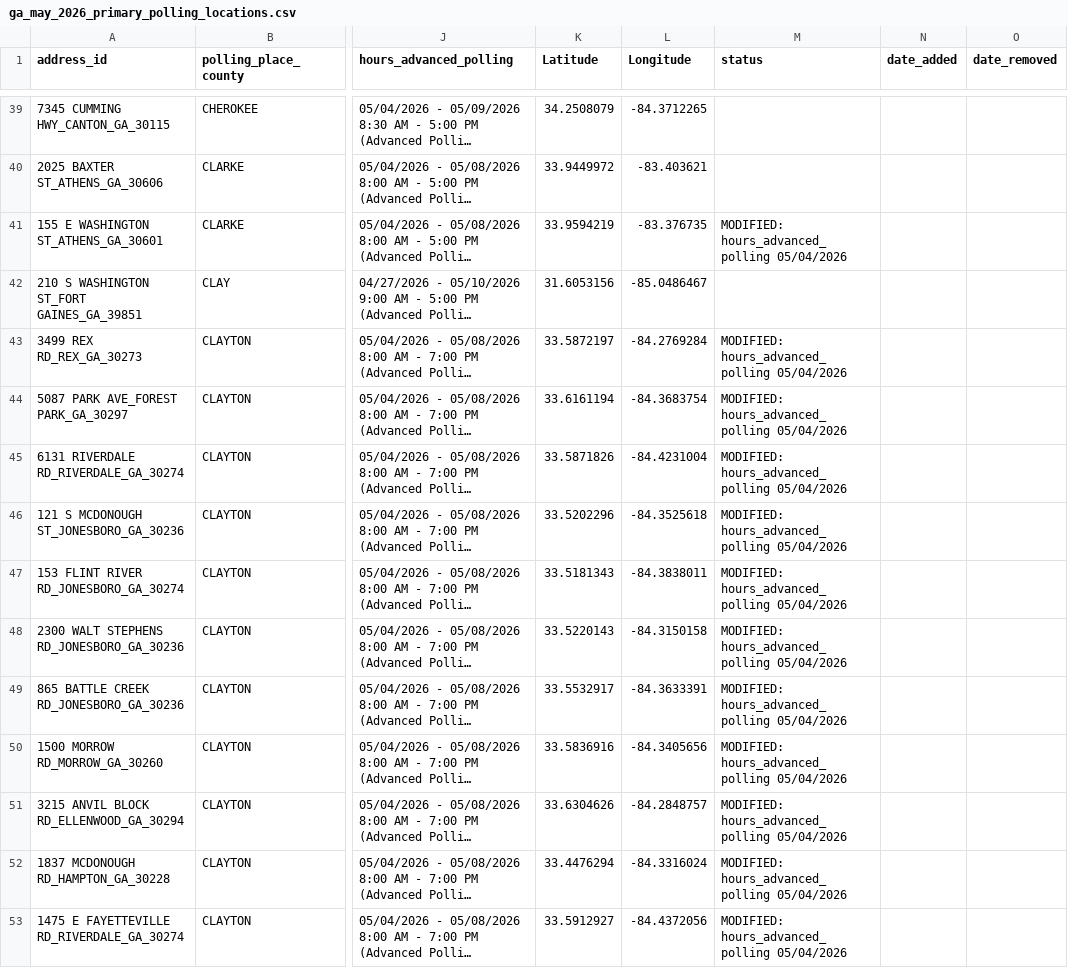
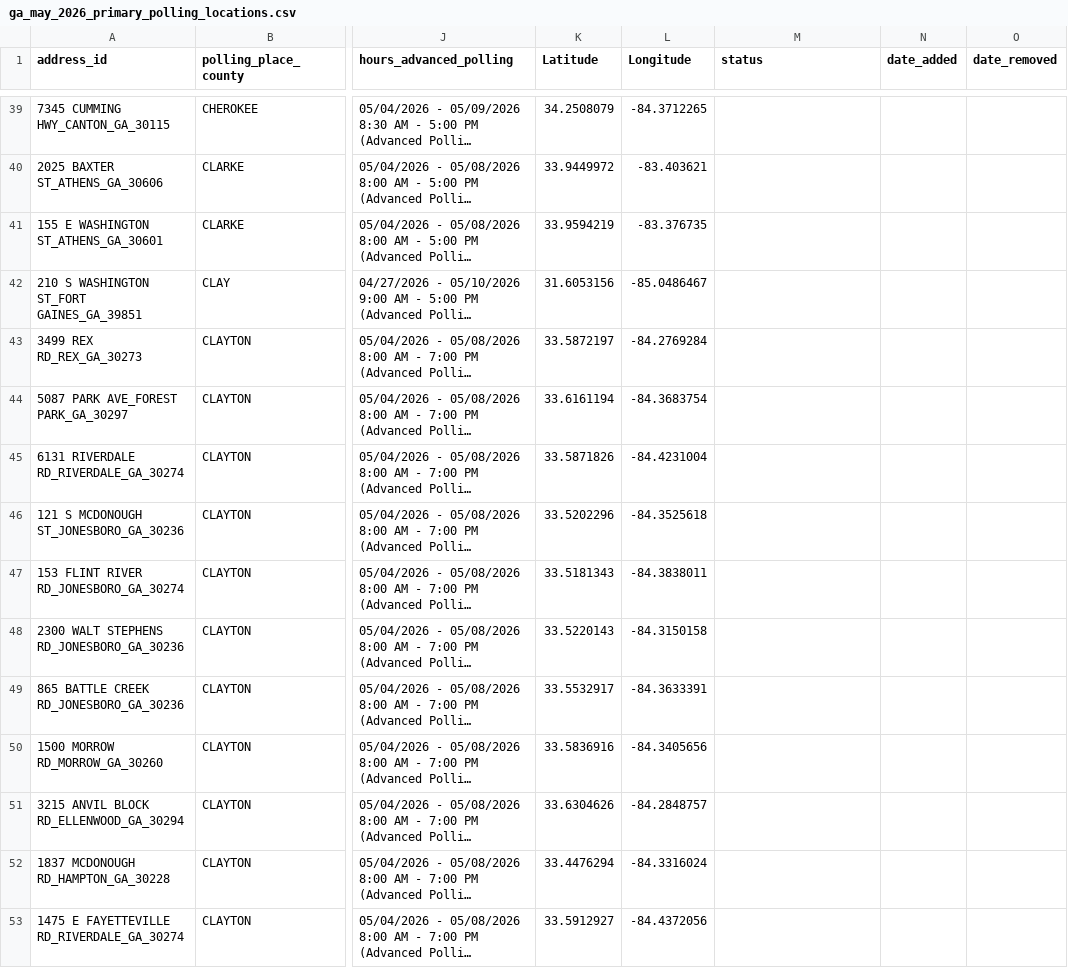
Before and after one commit to madiraa/ga_may_2026_primary_polling_location_scrape, a CSV file: ga_may_2026_primary_polling_locations.csv, drawn as a sheet; only a part is shown, gaps mark what is left out; long unchanged cells end in …; the diff covers the shown part only; the diff names each change by its address in the sheet, - before the commit and + after, or states it on an @@ line.

```diff
--- a/ga_may_2026_primary_polling_locations.csv
+++ b/ga_may_2026_primary_polling_locations.csv
-M41 (status): MODIFIED: hours_advanced_polling 05/04/2026
+M41 (status): (empty)
-M43:M53 (status): MODIFIED: hours_advanced_polling 05/04/2026
+M43:M53 (status): (empty)
```
Also changed, not shown: 75 edited cells elsewhere in this file, 2 other files.
